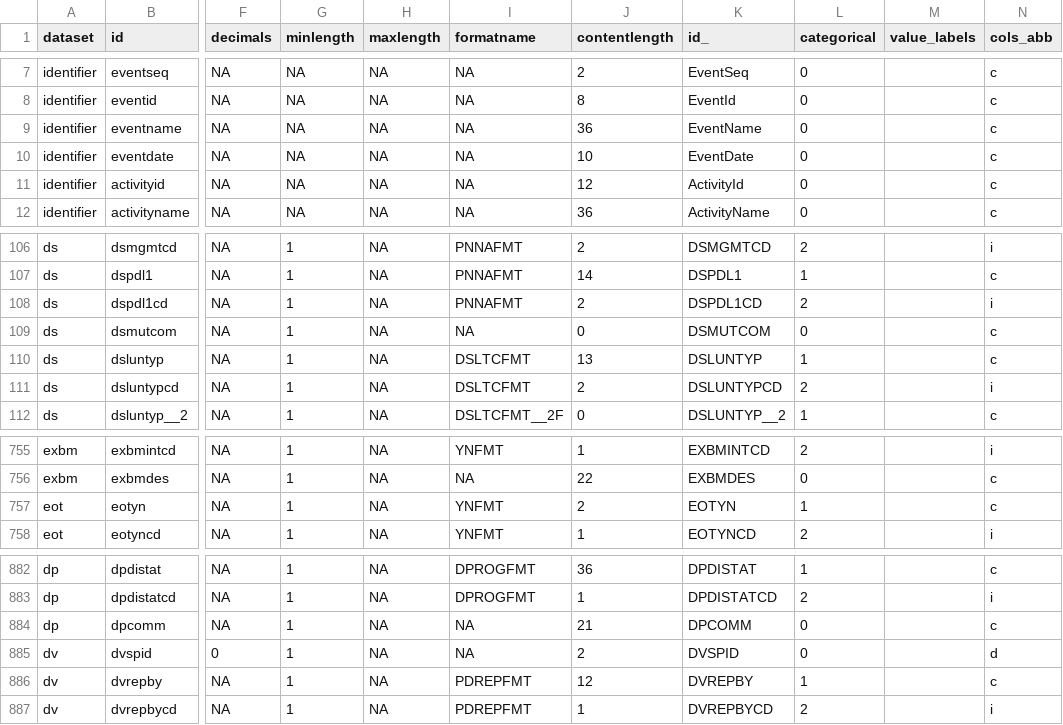
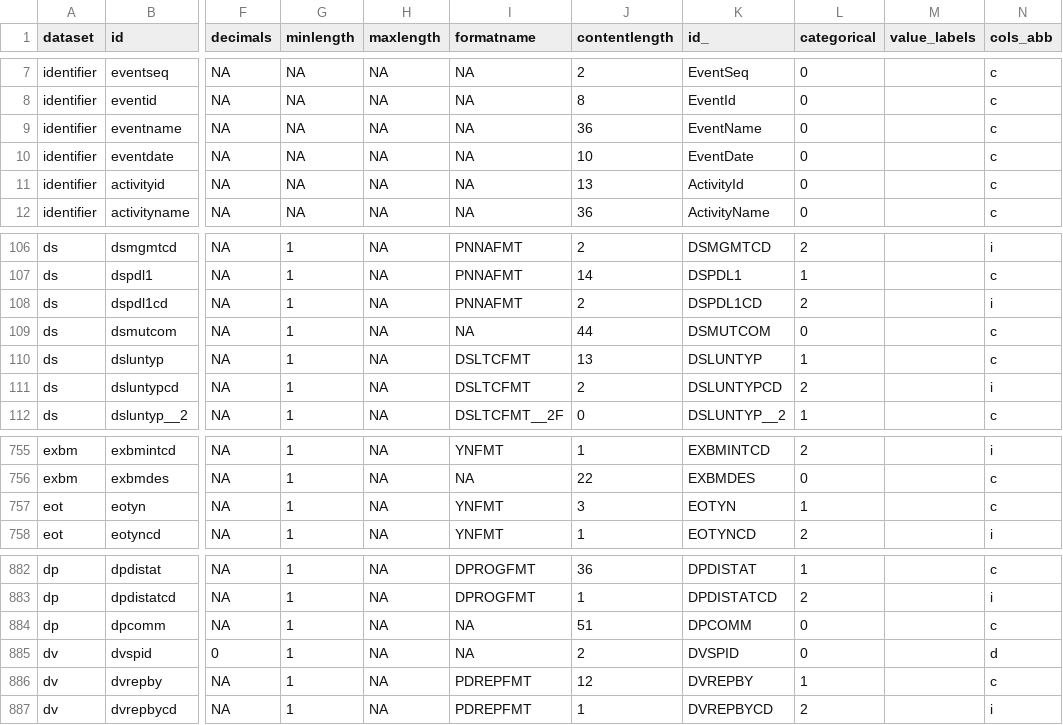
Before and after one commit to ocbe-uio/impress, a CSV file: metadata/items.csv, drawn as a sheet; only a part is shown, gaps mark what is left out; the diff names each change by its address in the sheet, - before the commit and + after, or states it on an @@ line.

```diff
--- a/metadata/items.csv
+++ b/metadata/items.csv
-J11 (contentlength): 12
+J11 (contentlength): 13
-J109 (contentlength): 0
+J109 (contentlength): 44
-J757 (contentlength): 2
+J757 (contentlength): 3
-J884 (contentlength): 21
+J884 (contentlength): 51
```
Also changed, not shown: 9 other files.
